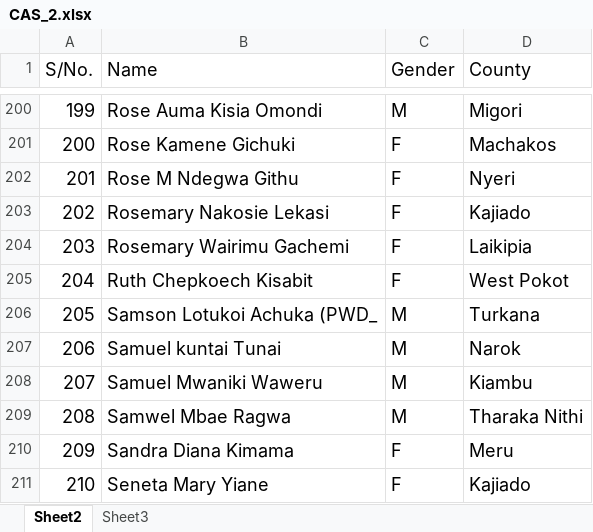
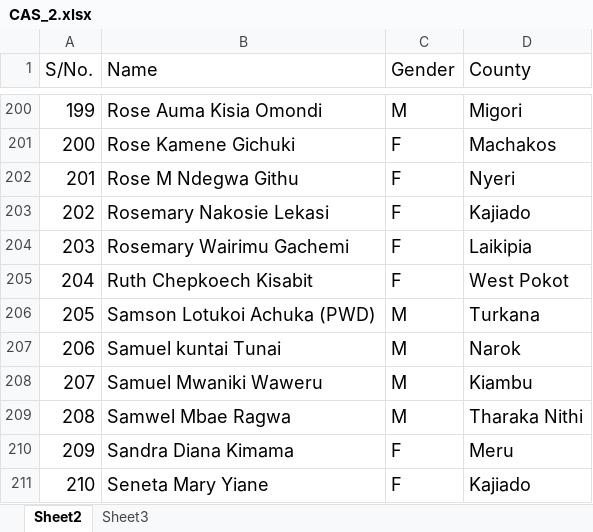
Before and after one commit to wokech/psc_job_analysis, an Excel workbook: CAS_2.xlsx, sheet Sheet2, drawn as a sheet; only a part is shown, gaps mark what is left out; values as stored, in another font and other column widths than the file's, no borders; the diff names each change by its address in the sheet, - before the commit and + after, or states it on an @@ line.

```diff
--- a/CAS_2.xlsx (sheet Sheet2)
+++ b/CAS_2.xlsx (sheet Sheet2)
-B206 (Name): Samson Lotukoi Achuka (PWD_
+B206 (Name): Samson Lotukoi Achuka (PWD)
```
Also changed, not shown: 13 other files.
